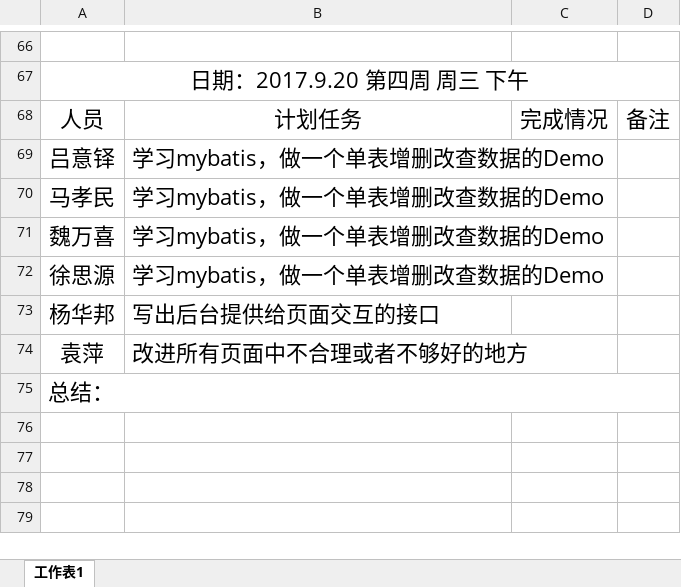
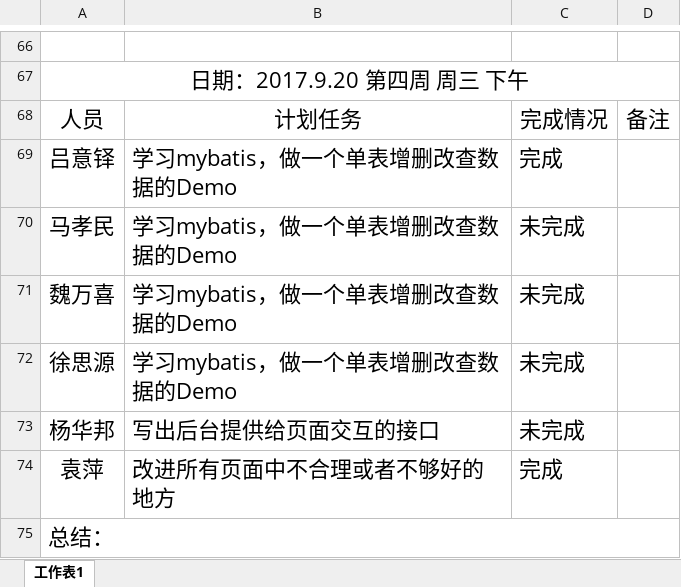
Before and after one commit to gdqysoft/fcsapp, an Excel workbook: 第一组（小马）/小组计划实施表.xlsx, sheet 工作表1, drawn as a sheet; only a part is shown, gaps mark what is left out; values as stored, in another font and other column widths than the file's, no borders; the diff names each change by its address in the sheet, - before the commit and + after, or states it on an @@ line.

Commit message:
update

```diff
--- a/第一组（小马）/小组计划实施表.xlsx (sheet 工作表1)
+++ b/第一组（小马）/小组计划实施表.xlsx (sheet 工作表1)
-C69: (empty)
+C69: 完成
-C70:C73: (empty)
+C70:C73: 未完成
-C74: (empty)
+C74: 完成
```
